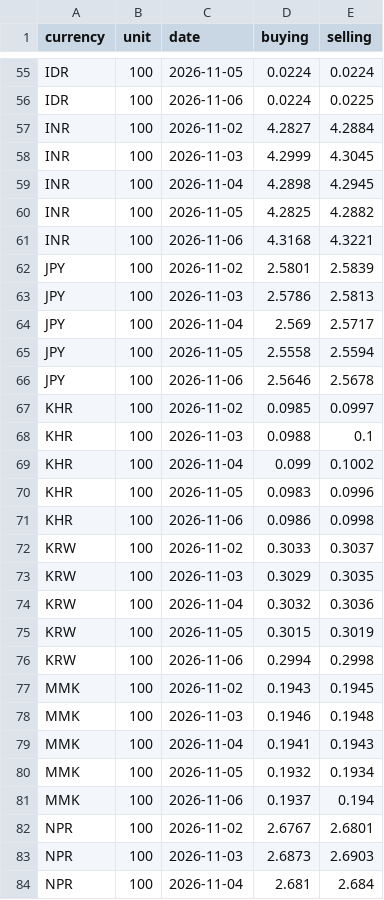
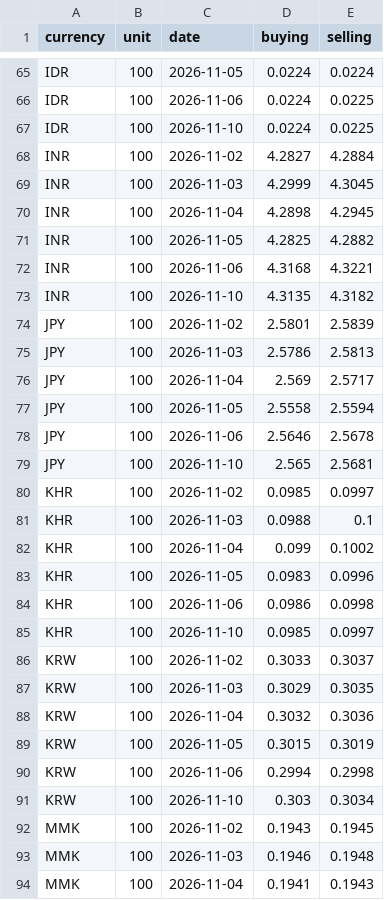
Before and after one commit to szal31/Malaysia-Cost-of-Living-Data-Pipeline, a CSV file: data/raw/fx/2026-11.csv, drawn as a sheet; only a part is shown, gaps mark what is left out; the shorter side is filled out with more unchanged rows; the diff covers the shown part only; the diff names each change by its address in the sheet, - before the commit and + after, or states it on an @@ line.

```diff
--- a/data/raw/fx/2026-11.csv
+++ b/data/raw/fx/2026-11.csv
+row 67: IDR | 100 | 2026-11-10 | 0.0224 | 0.0225
+row 73: INR | 100 | 2026-11-10 | 4.3135 | 4.3182
+row 79: JPY | 100 | 2026-11-10 | 2.565 | 2.5681
+row 85: KHR | 100 | 2026-11-10 | 0.0985 | 0.0997
+row 91: KRW | 100 | 2026-11-10 | 0.303 | 0.3034
```
Also changed, not shown: 21 added rows elsewhere in this file, 4 other files.
